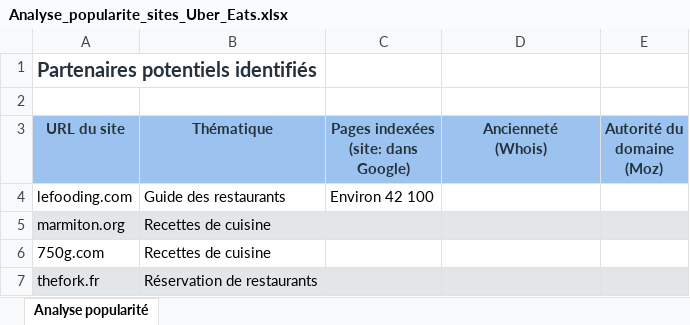
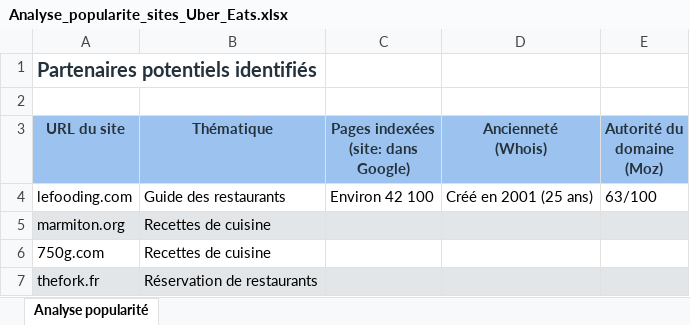
Before and after one commit to AmiraStore22/Iptv-store-, an Excel workbook: Analyse_popularite_sites_Uber_Eats.xlsx, sheet Analyse popularité, drawn as a sheet; values as stored, in another font and other column widths than the file's, no borders; the diff names each change by its address in the sheet, - before the commit and + after, or states it on an @@ line.

```diff
--- a/Analyse_popularite_sites_Uber_Eats.xlsx (sheet Analyse popularité)
+++ b/Analyse_popularite_sites_Uber_Eats.xlsx (sheet Analyse popularité)
-D4 (Ancienneté (Whois)): (empty)
+D4 (Ancienneté (Whois)): Créé en 2001 (25 ans)
-E4 (Autorité du domaine (Moz)): (empty)
+E4 (Autorité du domaine (Moz)): 63/100
```
